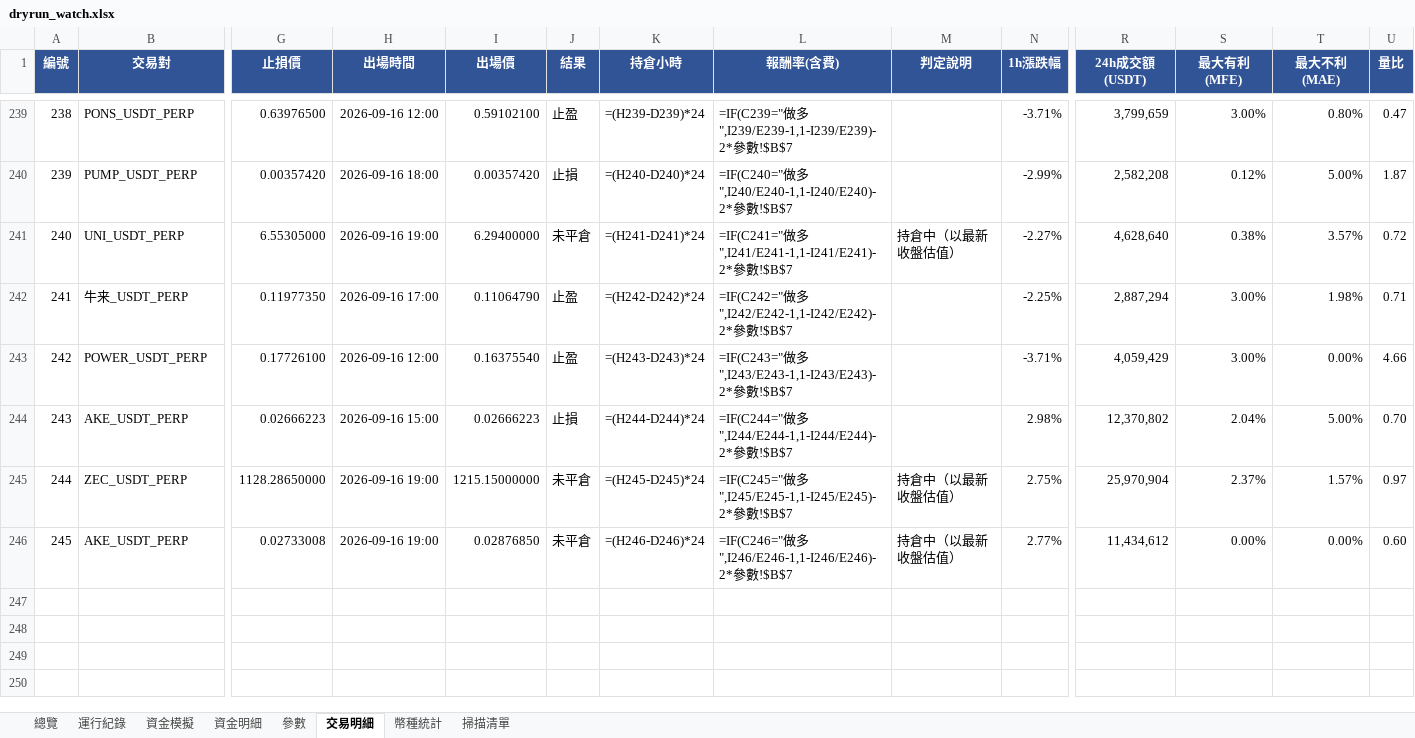
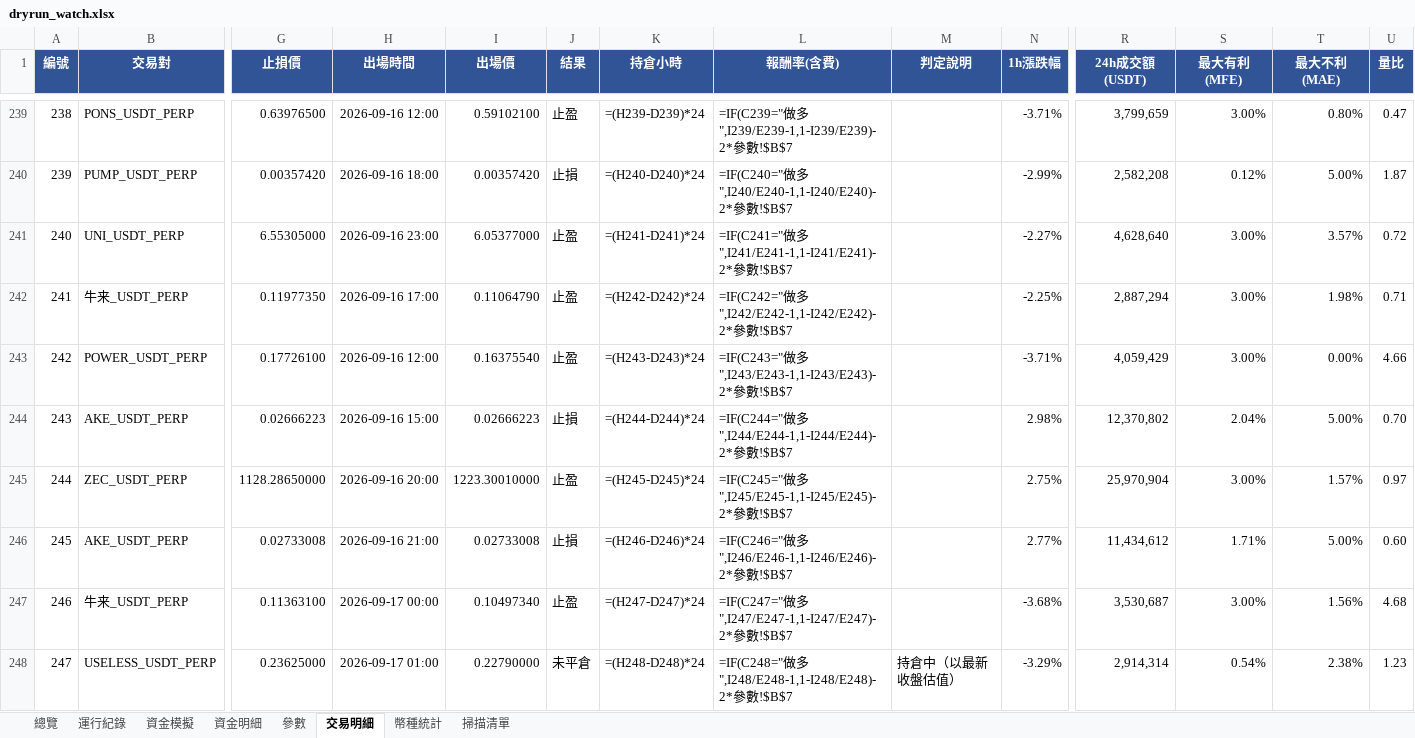
Before and after one commit to timzen43210/Crypto_Trader, an Excel workbook: output/dryrun_watch.xlsx, sheet 交易明細, drawn as a sheet; only a part is shown, gaps mark what is left out; values as stored, in another font and other column widths than the file's, no borders; formulas without a stored value are shown as written; conditional formats not drawn; rows hold the shown columns only; the diff names each change by its address in the sheet, - before the commit and + after, or states it on an @@ line.

```diff
--- a/output/dryrun_watch.xlsx (sheet 交易明細)
+++ b/output/dryrun_watch.xlsx (sheet 交易明細)
-H241 (出場時間): 2026-09-16 19:00
+H241 (出場時間): 2026-09-16 23:00
-I241 (出場價): 6.29400000
+I241 (出場價): 6.05377000
-J241 (結果): 未平倉
+J241 (結果): 止盈
-M241 (判定說明): 持倉中（以最新收盤估值）
+M241 (判定說明): (empty)
-S241 (最大有利(MFE)): 0.38%
+S241 (最大有利(MFE)): 3.00%
-H245 (出場時間): 2026-09-16 19:00
+H245 (出場時間): 2026-09-16 20:00
-I245 (出場價): 1215.15000000
+I245 (出場價): 1223.30010000
-J245 (結果): 未平倉
+J245 (結果): 止盈
-M245:M246 (判定說明): 持倉中（以最新收盤估值）
+M245:M246 (判定說明): (empty)
-S245 (最大有利(MFE)): 2.37%
+S245 (最大有利(MFE)): 3.00%
-H246 (出場時間): 2026-09-16 19:00
+H246 (出場時間): 2026-09-16 21:00
-I246 (出場價): 0.02876850
+I246 (出場價): 0.02733008
-J246 (結果): 未平倉
+J246 (結果): 止損
-S246 (最大有利(MFE)): 0.00%
+S246 (最大有利(MFE)): 1.71%
-T246 (最大不利(MAE)): 0.00%
+T246 (最大不利(MAE)): 5.00%
+row 247: 246 | 牛来_USDT_PERP | 0.11363100 | 2026-09-17 00:00 | 0.10497340 | 止盈 | =(H247-D247)*24 | =IF(C247="做多",I247/E247-1,1-I247/E247)-2*參數!$B$7 |  | -3.68% | 3,530,687 | 3.00% | 1.56% | 4.68
+row 248: 247 | USELESS_USDT_PERP | 0.23625000 | 2026-09-17 01:00 | 0.22790000 | 未平倉 | =(H248-D248)*24 | =IF(C248="做多",I248/E248-1,1-I248/E248)-2*參數!$B$7 | 持倉中（以最新收盤估值） | -3.29% | 2,914,314 | 0.54% | 2.38% | 1.23
```
Also changed, not shown: sheet 幣種統計, sheet 資金明細, sheet 總覽, sheet 資金模擬, sheet 運行紀錄, sheet 掃描清單, 1 more sheet, charts or pictures, output/dryrun_main.xlsx, output/dryrun_rev.xlsx, 3 other files.
